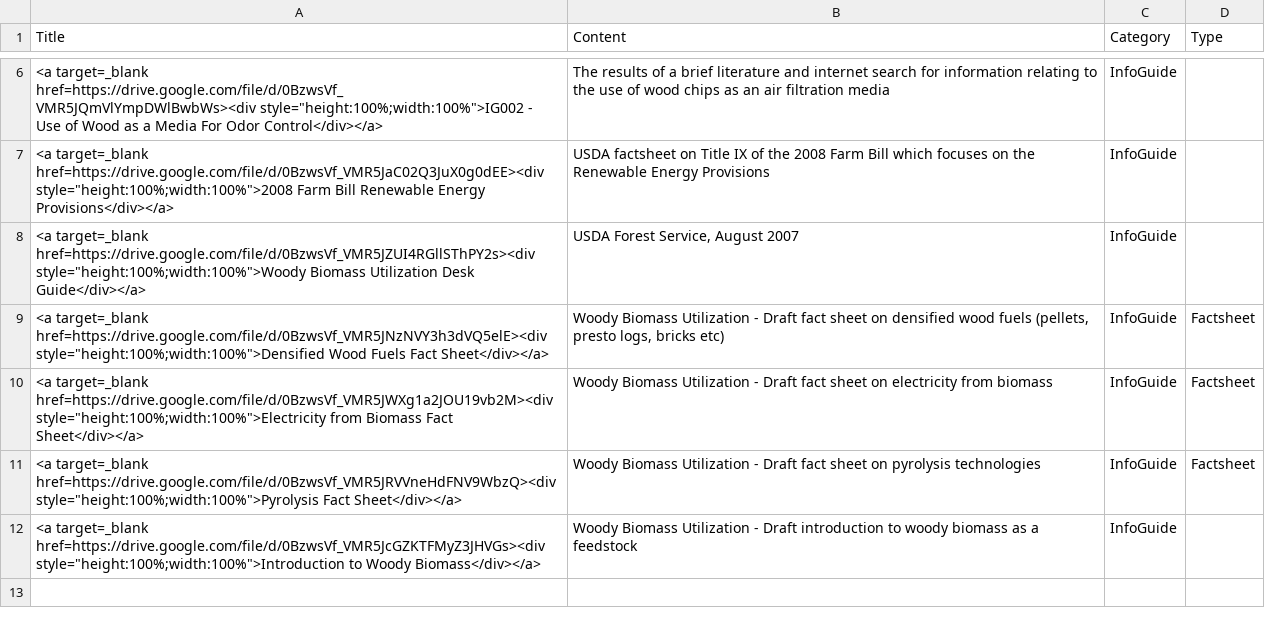
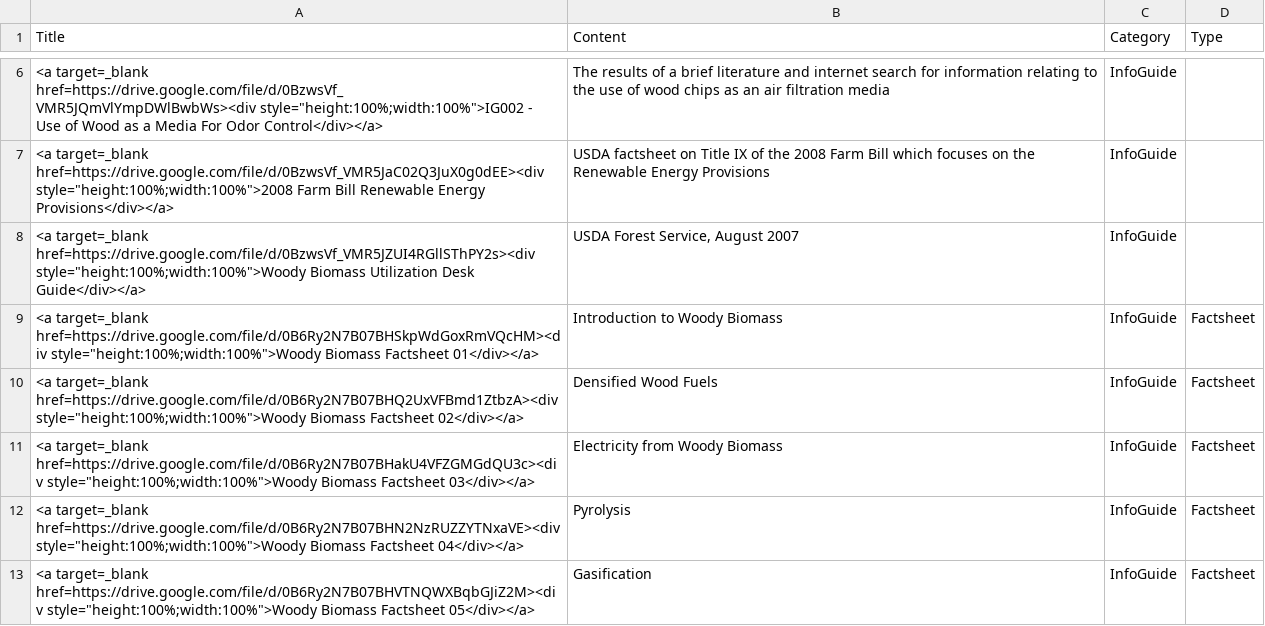
Before and after one commit to Risato/risato.github.io, a CSV file: WBUG/data/Publication&Report List - Infoguides.csv, drawn as a sheet; only a part is shown, gaps mark what is left out.

Commit message:
Updated Publication to current version

```diff
--- a/WBUG/data/Publication&Report List - Infoguides.csv
+++ b/WBUG/data/Publication&Report List - Infoguides.csv
@@ -8,5 +8,6 @@ Title,Content,Category,Type
 "<a target=_blank href=https://drive.google.com/file/d/0BzwsVf_VMR5JZUI4RGllSThPY2s><div style=""height:100%;width:100%"">Woody Biomass Utilization Desk Guide</div></a>","USDA Forest Service, August 2007",InfoGuide,
-"<a target=_blank href=https://drive.google.com/file/d/0BzwsVf_VMR5JNzNVY3h3dVQ5elE><div style=""height:100%;width:100%"">Densified Wood Fuels Fact Sheet</div></a>","Woody Biomass Utilization - Draft fact sheet on densified wood fuels (pellets, presto logs, bricks etc)",InfoGuide,Factsheet
-"<a target=_blank href=https://drive.google.com/file/d/0BzwsVf_VMR5JWXg1a2JOU19vb2M><div style=""height:100%;width:100%"">Electricity from Biomass Fact Sheet</div></a>",Woody Biomass Utilization - Draft fact sheet on electricity from biomass,InfoGuide,Factsheet
-"<a target=_blank href=https://drive.google.com/file/d/0BzwsVf_VMR5JRVVneHdFNV9WbzQ><div style=""height:100%;width:100%"">Pyrolysis Fact Sheet</div></a>",Woody Biomass Utilization - Draft fact sheet on pyrolysis technologies,InfoGuide,Factsheet
-"<a target=_blank href=https://drive.google.com/file/d/0BzwsVf_VMR5JcGZKTFMyZ3JHVGs><div style=""height:100%;width:100%"">Introduction to Woody Biomass</div></a>",Woody Biomass Utilization - Draft introduction to woody biomass as a feedstock,InfoGuide,
+"<a target=_blank href=https://drive.google.com/file/d/0B6Ry2N7B07BHSkpWdGoxRmVQcHM><div style=""height:100%;width:100%"">Woody Biomass Factsheet 01</div></a>",Introduction to Woody Biomass,InfoGuide,Factsheet
+"<a target=_blank href=https://drive.google.com/file/d/0B6Ry2N7B07BHQ2UxVFBmd1ZtbzA><div style=""height:100%;width:100%"">Woody Biomass Factsheet 02</div></a>",Densified Wood Fuels,InfoGuide,Factsheet
+"<a target=_blank href=https://drive.google.com/file/d/0B6Ry2N7B07BHakU4VFZGMGdQU3c><div style=""height:100%;width:100%"">Woody Biomass Factsheet 03</div></a>",Electricity from Woody Biomass,InfoGuide,Factsheet
+"<a target=_blank href=https://drive.google.com/file/d/0B6Ry2N7B07BHN2NzRUZZYTNxaVE><div style=""height:100%;width:100%"">Woody Biomass Factsheet 04</div></a>",Pyrolysis,InfoGuide,Factsheet
+"<a target=_blank href=https://drive.google.com/file/d/0B6Ry2N7B07BHVTNQWXBqbGJiZ2M><div style=""height:100%;width:100%"">Woody Biomass Factsheet 05</div></a>",Gasification,InfoGuide,Factsheet
```
